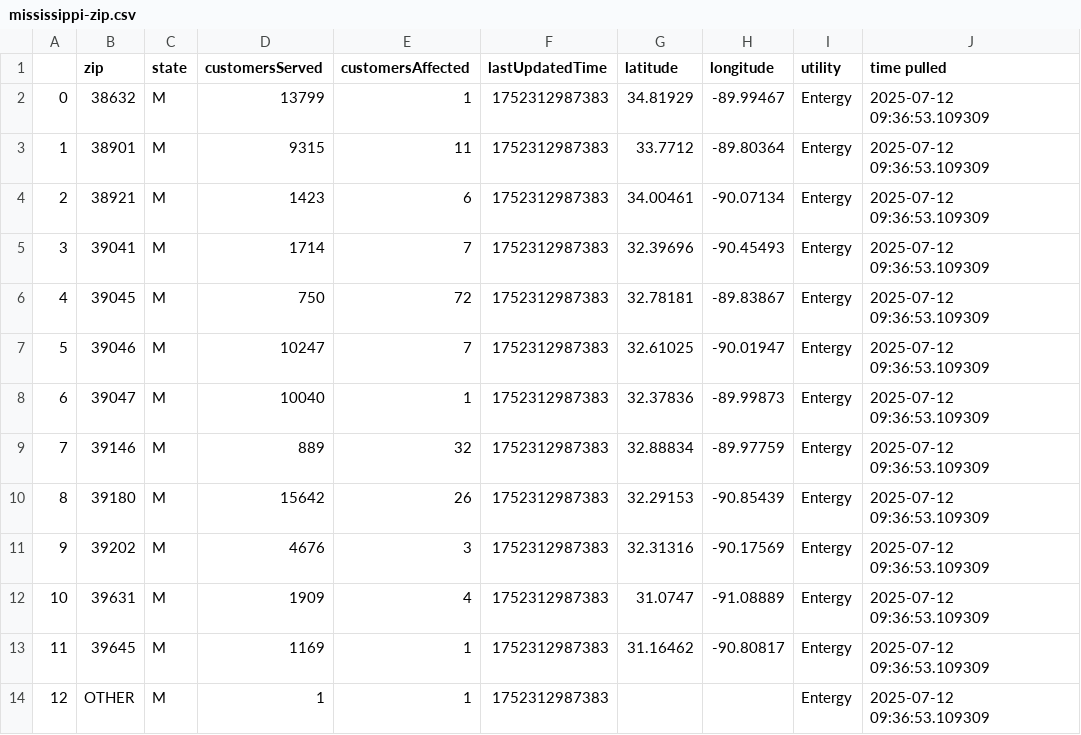
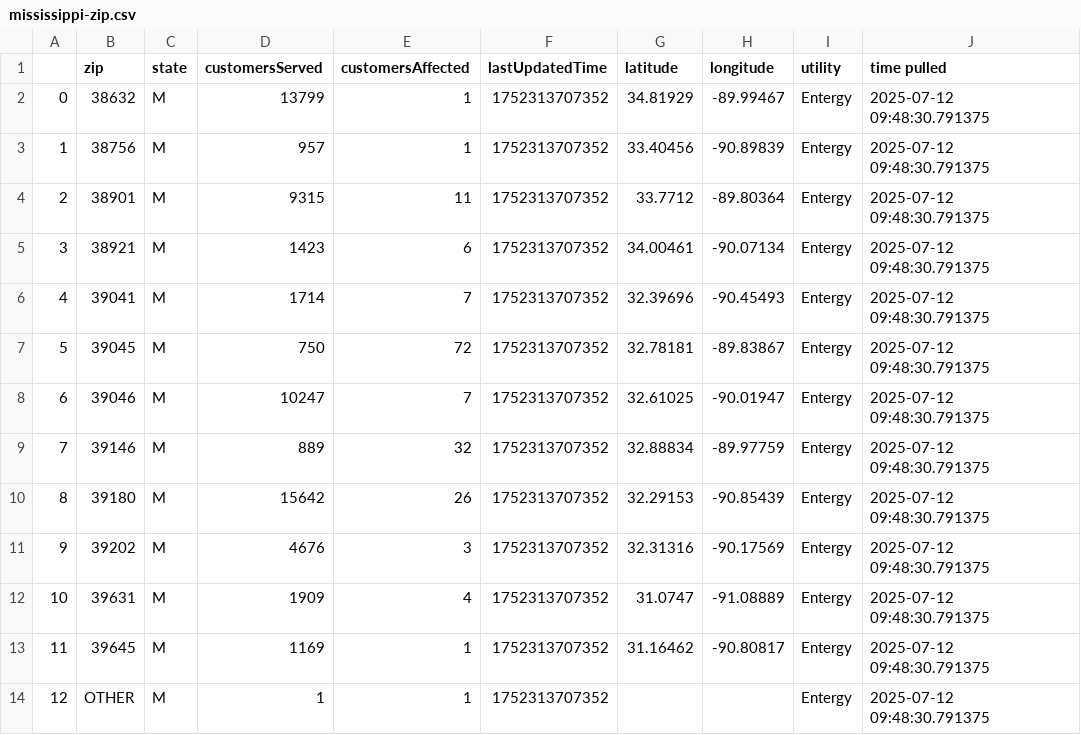
Before and after one commit to sophiaanderson14/entergy-github, a CSV file: mississippi-zip.csv, drawn as a sheet.

```diff
--- a/mississippi-zip.csv
+++ b/mississippi-zip.csv
@@ -1,14 +1,14 @@
 ,zip,state,customersServed,customersAffected,lastUpdatedTime,latitude,longitude,utility,time pulled
-0,38632,M,13799,1,1752312987383,34.81929,-89.99467,Entergy,2025-07-12 09:36:53.109309
-1,38901,M,9315,11,1752312987383,33.7712,-89.80364,Entergy,2025-07-12 09:36:53.109309
-2,38921,M,1423,6,1752312987383,34.00461,-90.07134,Entergy,2025-07-12 09:36:53.109309
-3,39041,M,1714,7,1752312987383,32.39696,-90.45493,Entergy,2025-07-12 09:36:53.109309
-4,39045,M,750,72,1752312987383,32.78181,-89.83867,Entergy,2025-07-12 09:36:53.109309
-5,39046,M,10247,7,1752312987383,32.61025,-90.01947,Entergy,2025-07-12 09:36:53.109309
-6,39047,M,10040,1,1752312987383,32.37836,-89.99873,Entergy,2025-07-12 09:36:53.109309
-7,39146,M,889,32,1752312987383,32.88834,-89.97759,Entergy,2025-07-12 09:36:53.109309
-8,39180,M,15642,26,1752312987383,32.29153,-90.85439,Entergy,2025-07-12 09:36:53.109309
-9,39202,M,4676,3,1752312987383,32.31316,-90.17569,Entergy,2025-07-12 09:36:53.109309
-10,39631,M,1909,4,1752312987383,31.0747,-91.08889,Entergy,2025-07-12 09:36:53.109309
-11,39645,M,1169,1,1752312987383,31.16462,-90.80817,Entergy,2025-07-12 09:36:53.109309
-12,OTHER,M,1,1,1752312987383,,,Entergy,2025-07-12 09:36:53.109309
+0,38632,M,13799,1,1752313707352,34.81929,-89.99467,Entergy,2025-07-12 09:48:30.791375
+1,38756,M,957,1,1752313707352,33.40456,-90.89839,Entergy,2025-07-12 09:48:30.791375
+2,38901,M,9315,11,1752313707352,33.7712,-89.80364,Entergy,2025-07-12 09:48:30.791375
+3,38921,M,1423,6,1752313707352,34.00461,-90.07134,Entergy,2025-07-12 09:48:30.791375
+4,39041,M,1714,7,1752313707352,32.39696,-90.45493,Entergy,2025-07-12 09:48:30.791375
+5,39045,M,750,72,1752313707352,32.78181,-89.83867,Entergy,2025-07-12 09:48:30.791375
+6,39046,M,10247,7,1752313707352,32.61025,-90.01947,Entergy,2025-07-12 09:48:30.791375
+7,39146,M,889,32,1752313707352,32.88834,-89.97759,Entergy,2025-07-12 09:48:30.791375
+8,39180,M,15642,26,1752313707352,32.29153,-90.85439,Entergy,2025-07-12 09:48:30.791375
+9,39202,M,4676,3,1752313707352,32.31316,-90.17569,Entergy,2025-07-12 09:48:30.791375
+10,39631,M,1909,4,1752313707352,31.0747,-91.08889,Entergy,2025-07-12 09:48:30.791375
+11,39645,M,1169,1,1752313707352,31.16462,-90.80817,Entergy,2025-07-12 09:48:30.791375
+12,OTHER,M,1,1,1752313707352,,,Entergy,2025-07-12 09:48:30.791375
```
Also changed, not shown: louisiana-county.csv, louisiana-zip.csv, 1 other file.
